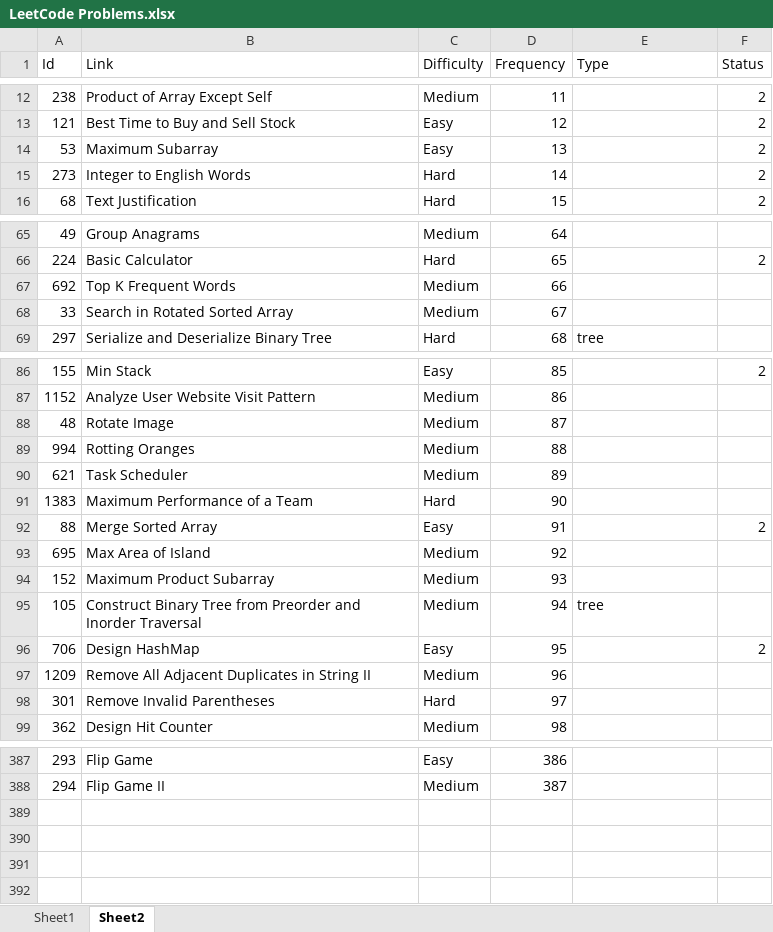
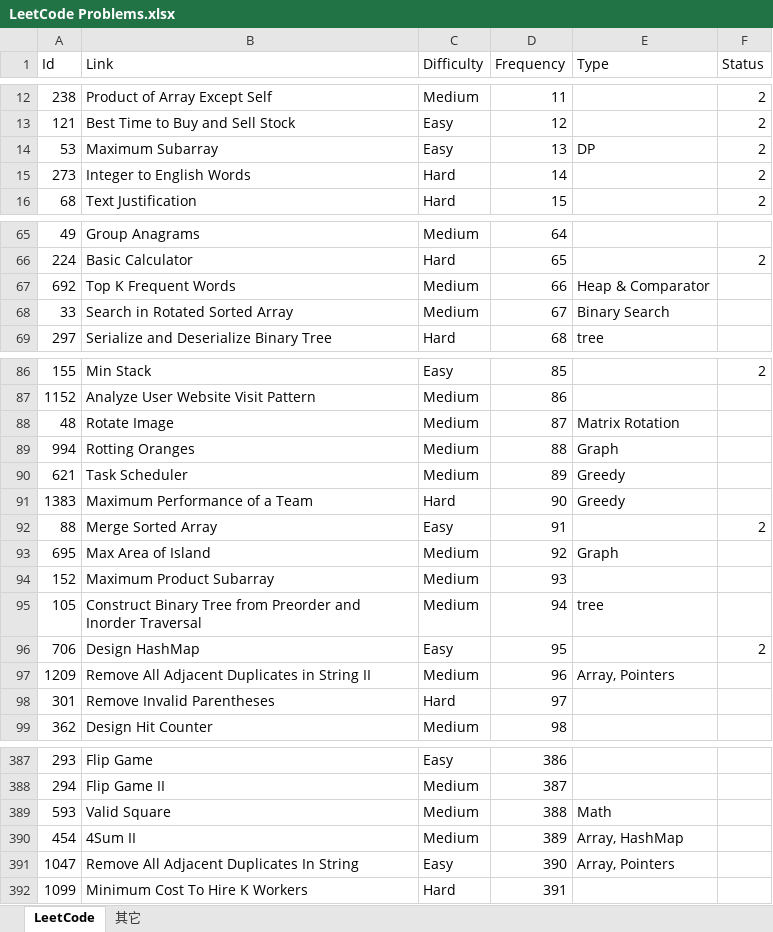
Before and after one commit to jiangmouren/LTC, an Excel workbook: my-app/src/main/resources/LeetCode Problems.xlsx, sheet LeetCode, drawn as a sheet; only a part is shown, gaps mark what is left out; values as stored, in another font and other column widths than the file's, no cell formats; the diff covers the shown part only; the diff names each change by its address in the sheet, - before the commit and + after, or states it on an @@ line.

```diff
--- a/my-app/src/main/resources/LeetCode Problems.xlsx (sheet LeetCode)
+++ b/my-app/src/main/resources/LeetCode Problems.xlsx (sheet LeetCode)
-sheet tab: Sheet2
+sheet tab: LeetCode
-sheet tab: Sheet1
+sheet tab: 其它
-E14 (Type): (empty)
+E14 (Type): DP
-E67 (Type): (empty)
+E67 (Type): Heap & Comparator
-E68 (Type): (empty)
+E68 (Type): Binary Search
-E88 (Type): (empty)
+E88 (Type): Matrix Rotation
-E89 (Type): (empty)
+E89 (Type): Graph
-E90:E91 (Type): (empty)
+E90:E91 (Type): Greedy
-E93 (Type): (empty)
+E93 (Type): Graph
-E97 (Type): (empty)
+E97 (Type): Array, Pointers
+row 389: 593 | Valid Square | Medium | 388 | Math
+row 390: 454 | 4Sum II | Medium | 389 | Array, HashMap
+row 391: 1047 | Remove All Adjacent Duplicates In String | Easy | 390 | Array, Pointers
+row 392: 1099 | Minimum Cost To Hire K Workers | Hard | 391
```
Also changed, not shown: 2 edited cells elsewhere in this sheet, cell formats, 32 other files.
